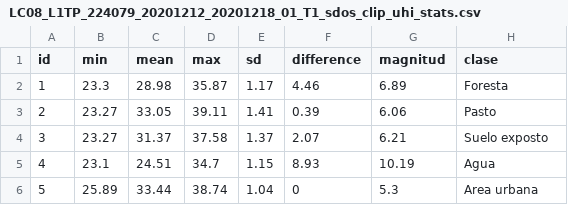
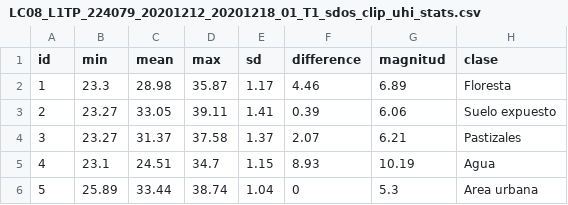
Before and after one commit to FelipeSBarros/Curso_LST, a CSV file: outputs/LC08_L1TP_224079_20201212_20201218_01_T1_sdos_clip_uhi_stats.csv, drawn as a sheet.

```diff
--- a/outputs/LC08_L1TP_224079_20201212_20201218_01_T1_sdos_clip_uhi_stats.csv
+++ b/outputs/LC08_L1TP_224079_20201212_20201218_01_T1_sdos_clip_uhi_stats.csv
@@ -1,5 +1,5 @@
 "id","min","mean","max","sd","difference","magnitud","clase"
-1,23.3,28.98,35.87,1.17,4.46,6.89,"Foresta"
-2,23.27,33.05,39.11,1.41,0.39,6.06,"Pasto"
-3,23.27,31.37,37.58,1.37,2.07,6.21,"Suelo exposto"
+1,23.3,28.98,35.87,1.17,4.46,6.89,"Floresta"
+2,23.27,33.05,39.11,1.41,0.39,6.06,"Suelo expuesto"
+3,23.27,31.37,37.58,1.37,2.07,6.21,"Pastizales"
 4,23.1,24.51,34.7,1.15,8.93,10.19,"Agua"
```
Also changed, not shown: 20 other files.
